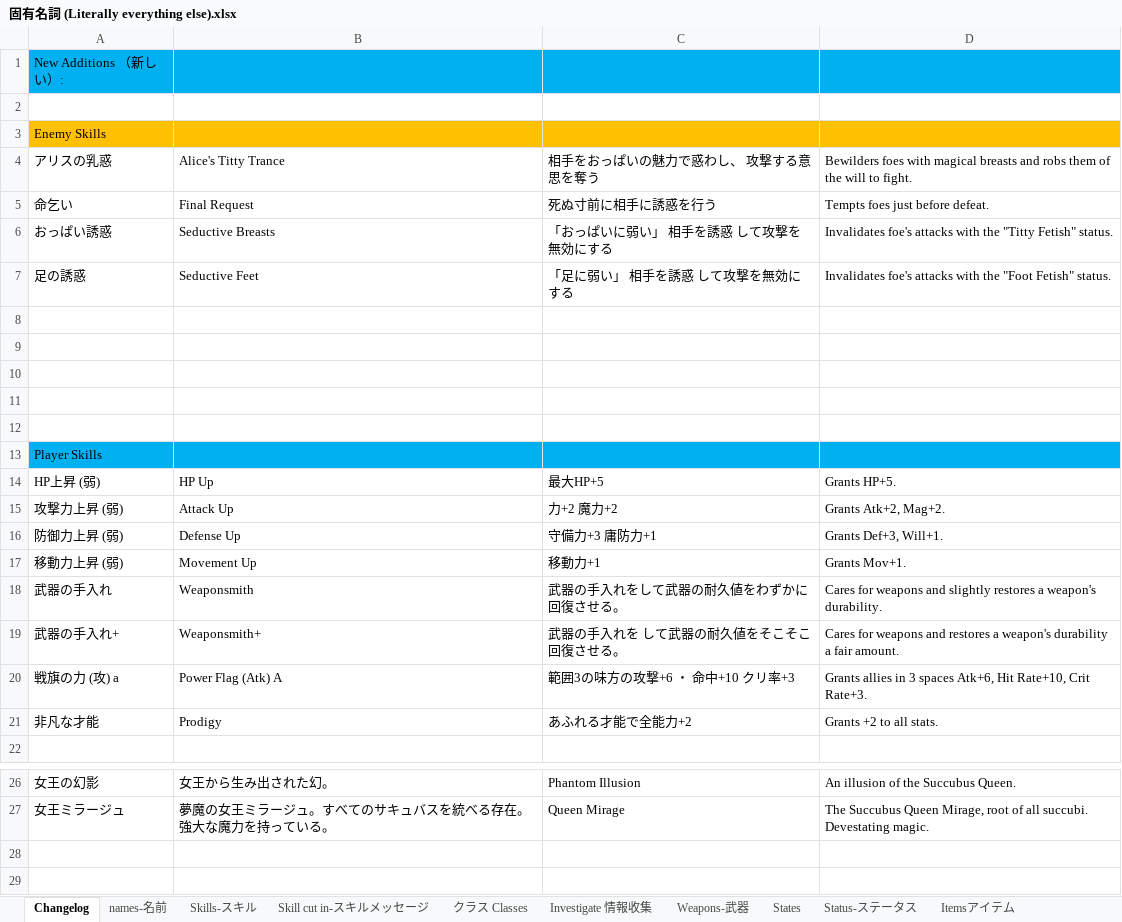
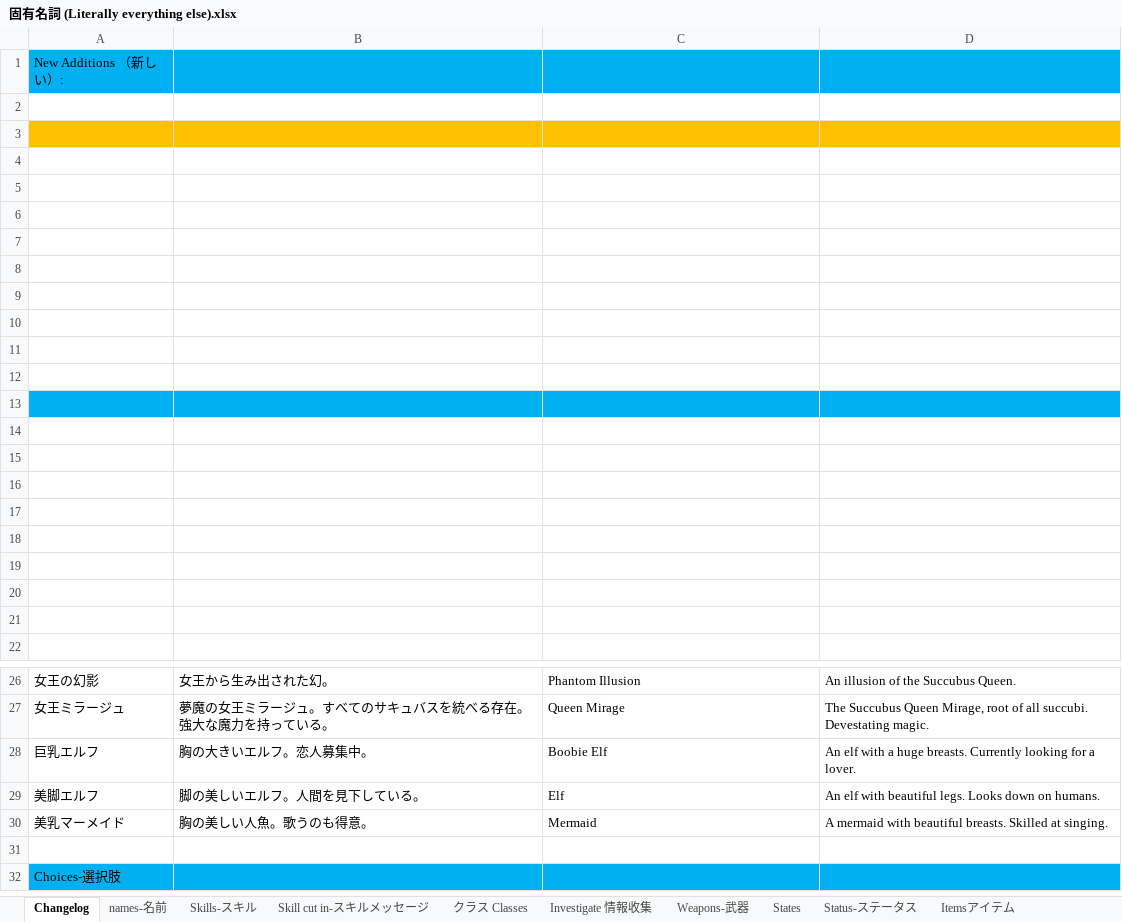
Before and after one commit to Giratena/Succubus-Senki-Translation-Project, an Excel workbook: 固有名詞 (Literally everything else).xlsx, sheet Changelog, drawn as a sheet; only a part is shown, gaps mark what is left out; the shorter side is filled out with more unchanged rows; values as stored, in another font and other column widths than the file's, no borders; removed rows and columns are numbered as before the commit, all else as after; the diff covers the shown part only; the diff names each change by its address in the sheet, - before the commit and + after, or states it on an @@ line.

```diff
--- a/固有名詞 (Literally everything else).xlsx (sheet Changelog)
+++ b/固有名詞 (Literally everything else).xlsx (sheet Changelog)
-row 3: Enemy Skills
-row 4: アリスの乳惑 | Alice's Titty Trance | 相手をおっぱいの魅力で惑わし、 攻撃する意思を奪う | Bewilders foes with magical breasts and robs them of the will to fight.
-row 5: 命乞い | Final Request | 死ぬ寸前に相手に誘惑を行う | Tempts foes just before defeat.
-row 6: おっぱい誘惑 | Seductive Breasts | 「おっぱいに弱い」 相手を誘惑 して攻撃を無効にする | Invalidates foe's attacks with the "Titty Fetish" status.
-row 7: 足の誘惑 | Seductive Feet | 「足に弱い」 相手を誘惑 して攻撃を無効にする | Invalidates foe's attacks with the "Foot Fetish" status.
-A3:D3 fill: none
+A3:D3 fill: #FFC000
-A8: Player Skills
+A8: (empty)
-A8:D8 fill: #00B0F0
+A8:D8 fill: none
-row 9: HP上昇 (弱) | HP Up | 最大HP+5 | Grants HP+5.
+row 9: (empty)
-row 10: 攻撃力上昇 (弱) | Attack Up | 力+2 魔力+2 | Grants Atk+2, Mag+2.
+row 10: (empty)
-row 11: 防御力上昇 (弱) | Defense Up | 守備力+3 庸防力+1 | Grants Def+3, Will+1.
+row 11: (empty)
-row 12: 移動力上昇 (弱) | Movement Up | 移動力+1 | Grants Mov+1.
+row 12: (empty)
-row 13: 武器の手入れ | Weaponsmith | 武器の手入れをして武器の耐久値をわずかに回復させる。 | Cares for weapons and slightly restores a weapon's durability.
+row 13: (empty)
-A13:D13 fill: none
+A13:D13 fill: #00B0F0
-row 14: 武器の手入れ+ | Weaponsmith+ | 武器の手入れを して武器の耐久値をそこそこ回復させる。 | Cares for weapons and restores a weapon's durability a fair amount.
+row 14: (empty)
-row 15: 戦旗の力 (攻) a | Power Flag (Atk) A | 範囲3の味方の攻撃+6 ・ 命中+10 クリ率+3 | Grants allies in 3 spaces Atk+6, Hit Rate+10, Crit Rate+3.
+row 15: (empty)
-row 16: 非凡な才能 | Prodigy | あふれる才能で全能力+2 | Grants +2 to all stats.
+row 16: (empty)
+row 17: (empty)
+row 18: (empty)
+row 19: (empty)
+row 20: (empty)
+row 21: (empty)
-row 28: (empty)
+row 28: 巨乳エルフ | 胸の大きいエルフ。恋人募集中。 | Boobie Elf | An elf with a huge breasts. Currently looking for a lover.
+row 29: 美脚エルフ | 脚の美しいエルフ。人間を見下している。 | Elf | An elf with beautiful legs. Looks down on humans.
+row 30: 美乳マーメイド | 胸の美しい人魚。歌うのも得意。 | Mermaid | A mermaid with beautiful breasts. Skilled at singing.
```
Also changed, not shown: 7 added rows elsewhere in this sheet, sheet Skills-スキル, sheet Choices-選択肢, sheet names-名前, 10 other files.
